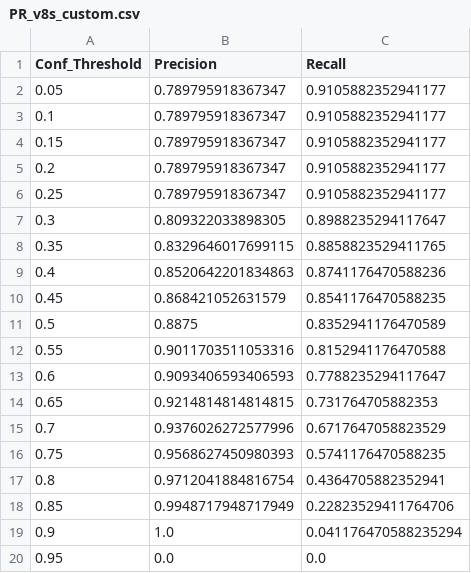
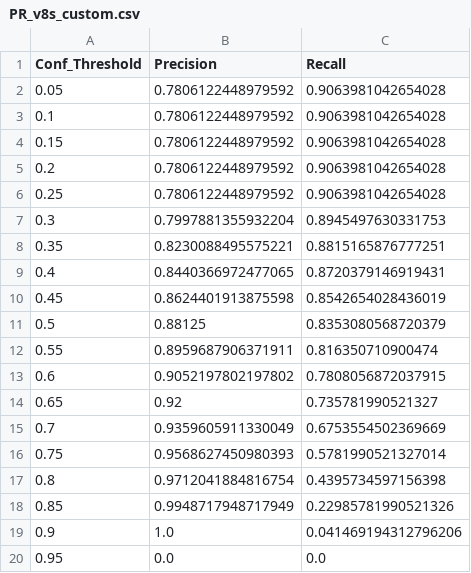
Before and after one commit to TheodoreCouz/ChimpRec, a CSV file: Code/Body_detection/Metric/PR_v8s_custom.csv, drawn as a sheet.

```diff
--- a/Code/Body_detection/Metric/PR_v8s_custom.csv
+++ b/Code/Body_detection/Metric/PR_v8s_custom.csv
@@ -1,20 +1,20 @@
 Conf_Threshold,Precision,Recall
-0.05,0.789795918367347,0.9105882352941177
-0.1,0.789795918367347,0.9105882352941177
-0.15,0.789795918367347,0.9105882352941177
-0.2,0.789795918367347,0.9105882352941177
-0.25,0.789795918367347,0.9105882352941177
-0.3,0.809322033898305,0.8988235294117647
-0.35,0.8329646017699115,0.8858823529411765
-0.4,0.8520642201834863,0.8741176470588236
-0.45,0.868421052631579,0.8541176470588235
-0.5,0.8875,0.8352941176470589
-0.55,0.9011703511053316,0.8152941176470588
-0.6,0.9093406593406593,0.7788235294117647
-0.65,0.9214814814814815,0.731764705882353
-0.7,0.9376026272577996,0.6717647058823529
-0.75,0.9568627450980393,0.5741176470588235
-0.8,0.9712041884816754,0.4364705882352941
-0.85,0.9948717948717949,0.22823529411764706
-0.9,1.0,0.041176470588235294
+0.05,0.7806122448979592,0.9063981042654028
+0.1,0.7806122448979592,0.9063981042654028
+0.15,0.7806122448979592,0.9063981042654028
+0.2,0.7806122448979592,0.9063981042654028
+0.25,0.7806122448979592,0.9063981042654028
+0.3,0.7997881355932204,0.8945497630331753
+0.35,0.8230088495575221,0.8815165876777251
+0.4,0.8440366972477065,0.8720379146919431
+0.45,0.8624401913875598,0.8542654028436019
+0.5,0.88125,0.8353080568720379
+0.55,0.8959687906371911,0.816350710900474
+0.6,0.9052197802197802,0.7808056872037915
+0.65,0.92,0.735781990521327
+0.7,0.9359605911330049,0.6753554502369669
+0.75,0.9568627450980393,0.5781990521327014
+0.8,0.9712041884816754,0.4395734597156398
+0.85,0.9948717948717949,0.22985781990521326
+0.9,1.0,0.041469194312796206
 0.95,0.0,0.0
```
Also changed, not shown: 8 other files.
